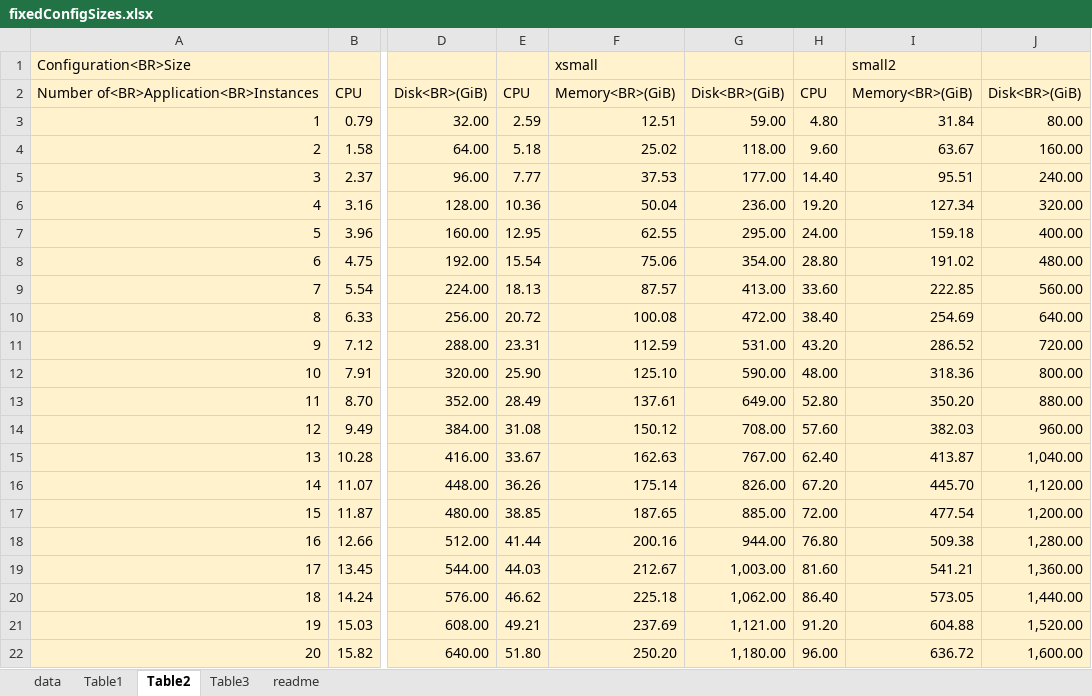
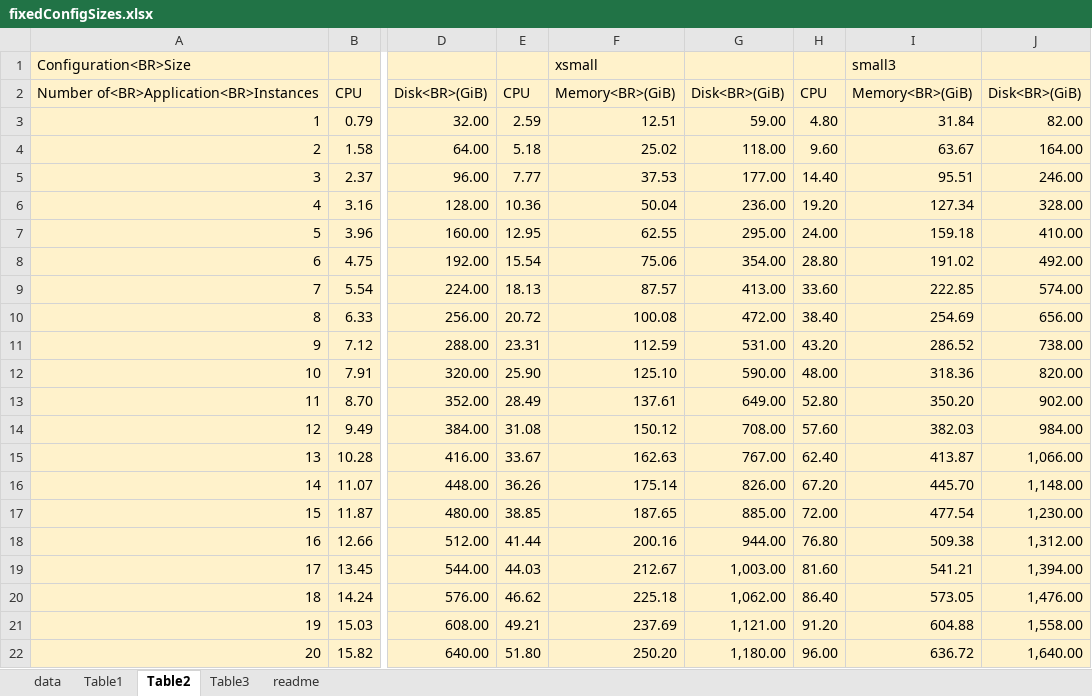
Before and after one commit to vmware/weathervane, an Excel workbook: doc/sourceFiles/fixedConfigSizes.xlsx, sheet Table2, drawn as a sheet; only a part is shown, gaps mark what is left out; values as stored, in another font and other column widths than the file's, no borders; the diff names each change by its address in the sheet, - before the commit and + after, or states it on an @@ line.

```diff
--- a/doc/sourceFiles/fixedConfigSizes.xlsx (sheet Table2)
+++ b/doc/sourceFiles/fixedConfigSizes.xlsx (sheet Table2)
-I1: small2
+I1: small3
-J3: 80.00
+J3: 82.00
-J4: 160.00
+J4: 164.00
-J5: 240.00
+J5: 246.00
-J6: 320.00
+J6: 328.00
-J7: 400.00
+J7: 410.00
-J8: 480.00
+J8: 492.00
-J9: 560.00
+J9: 574.00
-J10: 640.00
+J10: 656.00
-J11: 720.00
+J11: 738.00
-J12: 800.00
+J12: 820.00
-J13: 880.00
+J13: 902.00
-J14: 960.00
+J14: 984.00
-J15: 1,040.00
+J15: 1,066.00
-J16: 1,120.00
+J16: 1,148.00
-J17: 1,200.00
+J17: 1,230.00
-J18: 1,280.00
+J18: 1,312.00
-J19: 1,360.00
+J19: 1,394.00
-J20: 1,440.00
+J20: 1,476.00
-J21: 1,520.00
+J21: 1,558.00
-J22: 1,600.00
+J22: 1,640.00
```
Also changed, not shown: sheet data, sheet Table1, sheet Table3, sheet readme, formulas that keep their value, charts or pictures.
